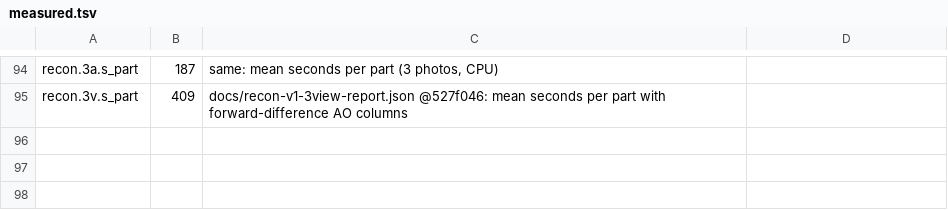
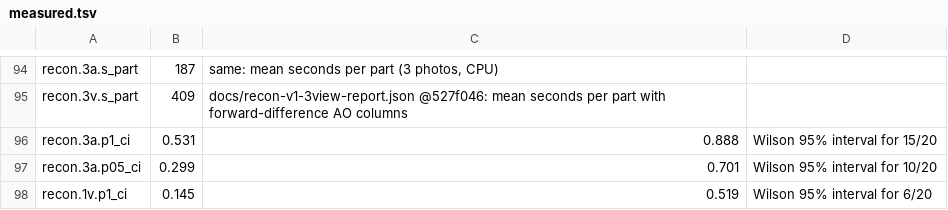
Before and after one commit to muni-works/muni, a TSV file: paper/irys/data/measured.tsv, drawn as a sheet; only a part is shown, gaps mark what is left out.

```diff
--- a/paper/irys/data/measured.tsv
+++ b/paper/irys/data/measured.tsv
@@ -95 +95,4 @@ recon.3a.s_part	187	same: mean seconds per part (3 photos, CPU)
 recon.3v.s_part	409	docs/recon-v1-3view-report.json @527f046: mean seconds per part with forward-difference AO columns
+recon.3a.p1_ci	0.531	0.888	Wilson 95% interval for 15/20
+recon.3a.p05_ci	0.299	0.701	Wilson 95% interval for 10/20
+recon.1v.p1_ci	0.145	0.519	Wilson 95% interval for 6/20
```
Also changed, not shown: 22 other files.
